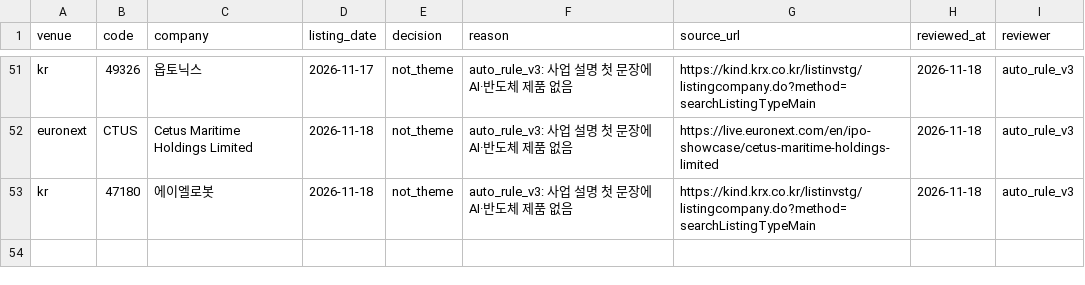
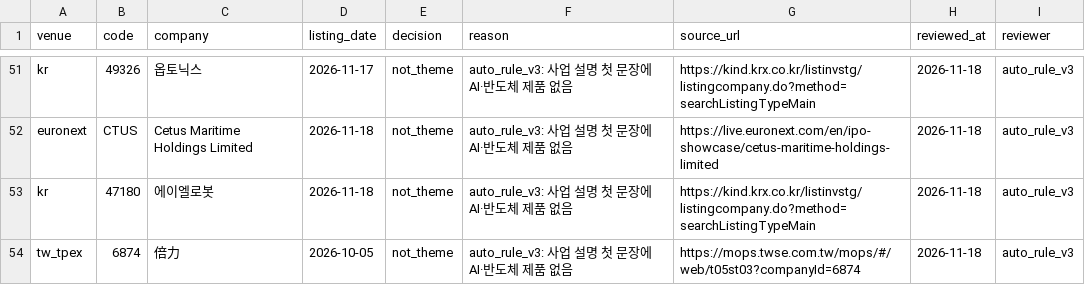
Before and after one commit to Sung-JinPark/Jin-s-investing-prediction, a CSV file: data/statistics/ipo/theme_listing_reviews.csv, drawn as a sheet; only a part is shown, gaps mark what is left out; the diff names each change by its address in the sheet, - before the commit and + after, or states it on an @@ line.

```diff
--- a/data/statistics/ipo/theme_listing_reviews.csv
+++ b/data/statistics/ipo/theme_listing_reviews.csv
+row 54: tw_tpex | 6874 | 倍力 | 2026-10-05 | not_theme | auto_rule_v3: 사업 설명 첫 문장에 AI·반도체 제품 없음 | https://mops.twse.com.tw/mops/#/web/t05st03?companyId=6874 | 2026-11-18 | auto_rule_v3
```
Also changed, not shown: 12 other files.
